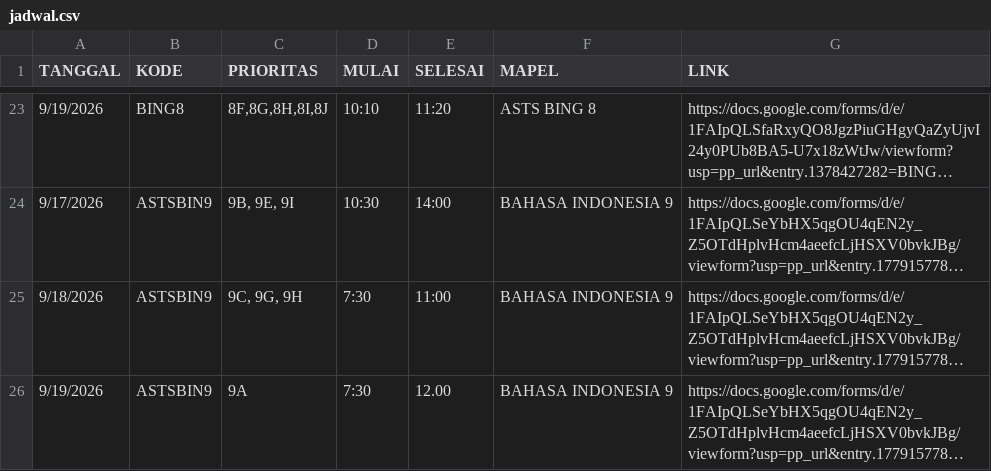
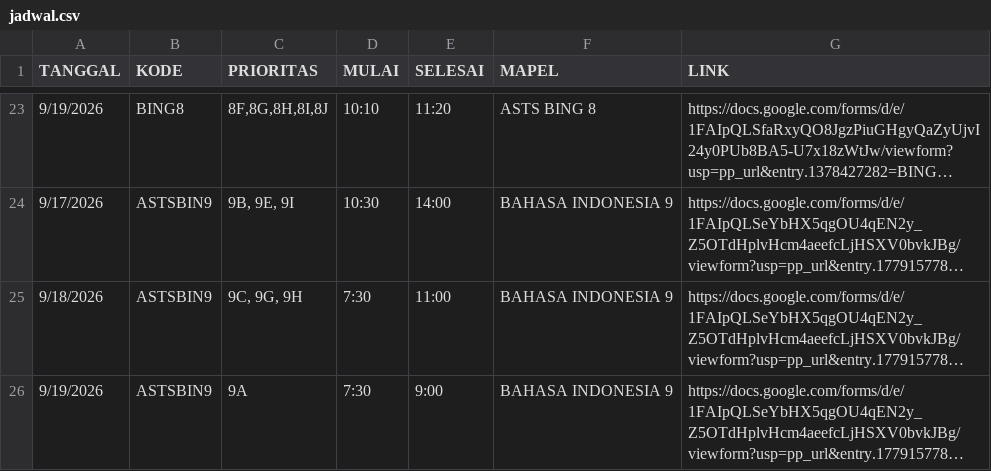
Before and after one commit to SMPN1KALIWEDI/ujian-smpn1kaliwedi, a CSV file: data/jadwal.csv, drawn as a sheet; only a part is shown, gaps mark what is left out; long unchanged cells end in …; the diff names each change by its address in the sheet, - before the commit and + after, or states it on an @@ line.

Commit message:
Update data/jadwal.csv - 2026-09-19T02:00:41.231Z

```diff
--- a/data/jadwal.csv
+++ b/data/jadwal.csv
-E26 (SELESAI): 12.00
+E26 (SELESAI): 9:00
```
